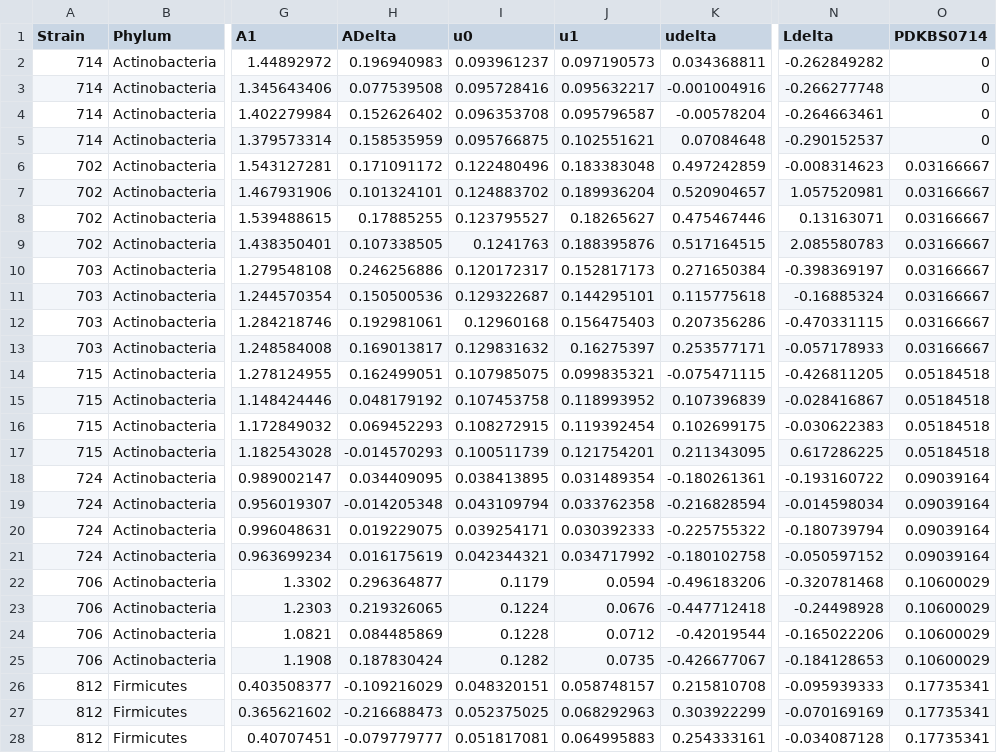
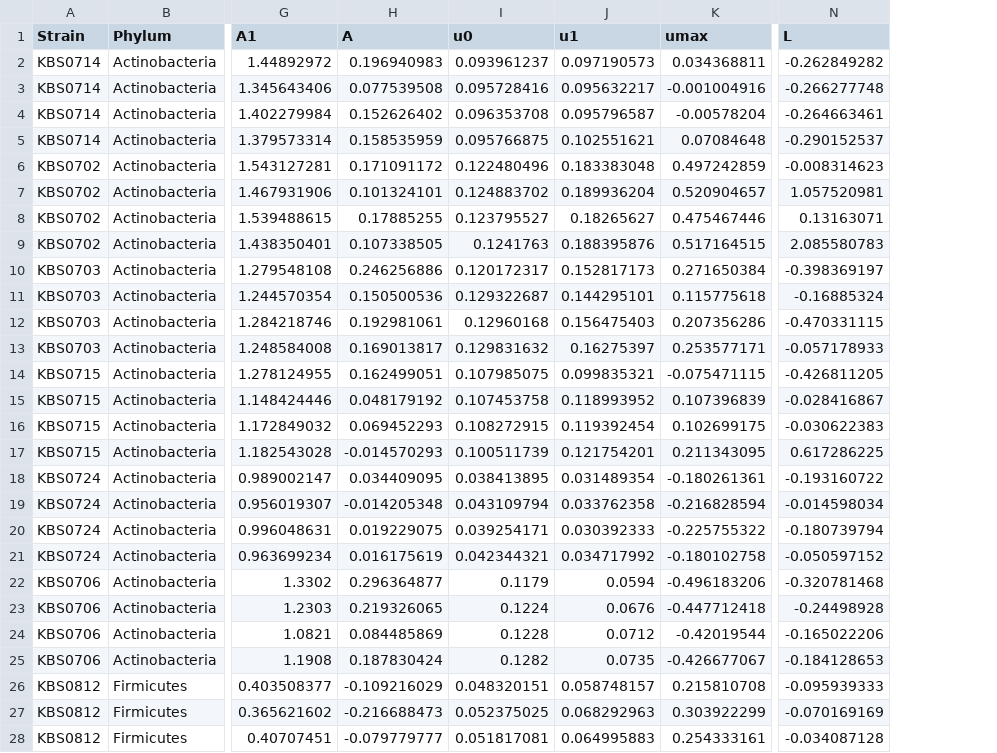
Before and after one commit to LennonLab/Rpf, a CSV file: generality/gcdelta.csv, drawn as a sheet; only a part is shown, gaps mark what is left out; the diff covers the shown part only; the diff names each change by its address in the sheet, - before the commit and + after, or states it on an @@ line.

Commit message:
Rpf generality ml tree and proportion figure

```diff
--- a/generality/gcdelta.csv
+++ b/generality/gcdelta.csv
-column O (PDKBS0714), rows 2-28: 0 | 0 | 0 | 0 | 0.03166667 | 0.03166667 | 0.03166667 | 0.03166667 | 0.03166667 | 0.03166667 | 0.03166667 | 0.03166667 | 0.05184518 | 0.05184518 | 0.05184518 | 0.05184518 | 0.09039164 | 0.09039164 | 0.09039164 | 0.09039164 | 0.10600029 | 0.10600029 | 0.10600029 | 0.10600029 | 0.17735341 | 0.17735341 | 0.17735341
-H1: ADelta
+H1: A
-K1: udelta
+K1: umax
-N1: Ldelta
+N1: L
-A2:A5 (Strain): 714
+A2:A5 (Strain): KBS0714
-A6:A9 (Strain): 702
+A6:A9 (Strain): KBS0702
-A10:A13 (Strain): 703
+A10:A13 (Strain): KBS0703
-A14:A17 (Strain): 715
+A14:A17 (Strain): KBS0715
-A18:A21 (Strain): 724
+A18:A21 (Strain): KBS0724
-A22:A25 (Strain): 706
+A22:A25 (Strain): KBS0706
-A26:A28 (Strain): 812
+A26:A28 (Strain): KBS0812
```
Also changed, not shown: 21 edited cells elsewhere in this file, growth/brent.csv, 23 other files.
